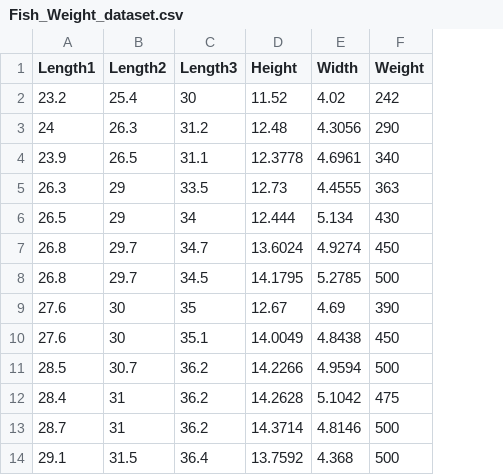
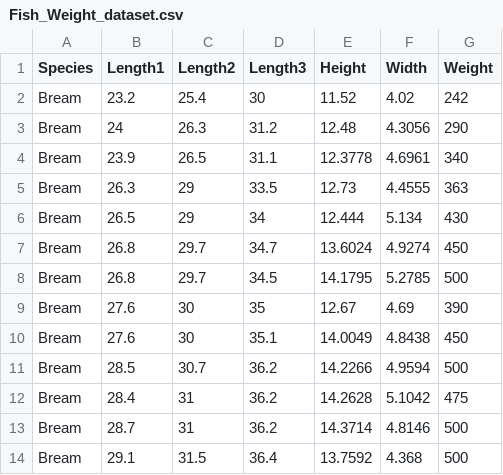
Before and after one commit to amruthamanisai/Machine-learning-assignments, a CSV file: Fish_Weight_dataset.csv, drawn as a sheet; only a part is shown; the diff names each change by its address in the sheet, - before the commit and + after, or states it on an @@ line.

Commit message:
Add files via upload

```diff
--- a/Fish_Weight_dataset.csv
+++ b/Fish_Weight_dataset.csv
+column A (Species), rows 2-14: all Bream
```
